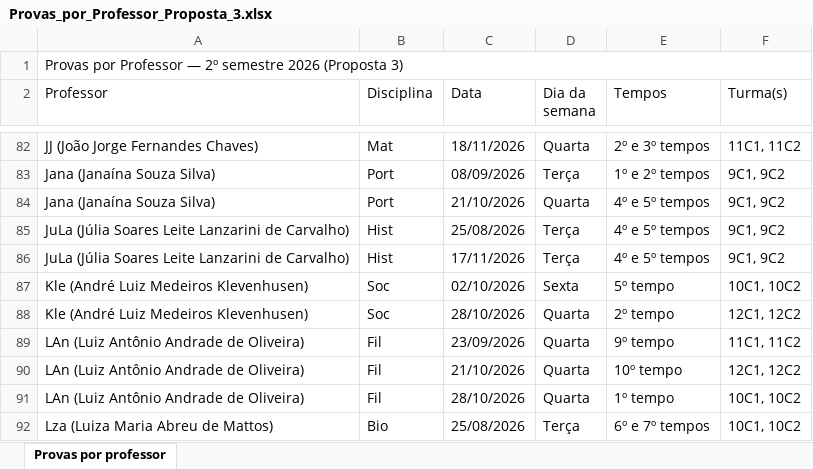
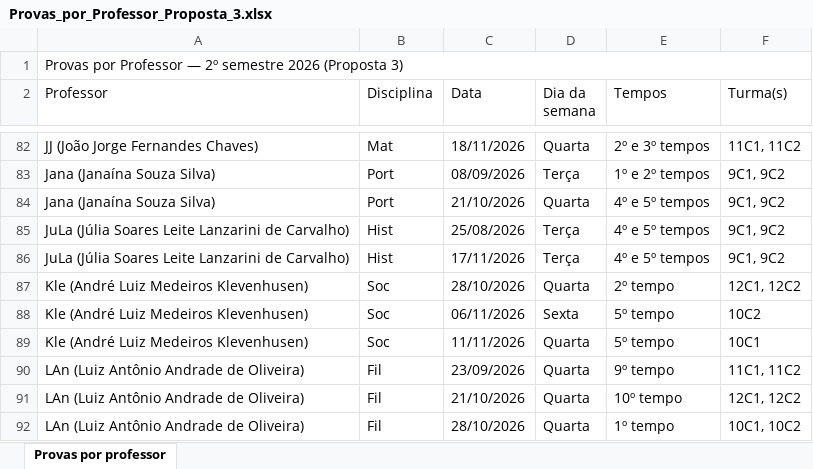
Before and after one commit to cbrener89052/calendarioprovas, an Excel workbook: Horario desenvolvido/Provas_por_Professor_Proposta_3.xlsx, sheet Provas por professor, drawn as a sheet; only a part is shown, gaps mark what is left out; the shorter side is filled out with more unchanged rows; values as stored, in another font and other column widths than the file's, no cell formats; removed rows and columns are numbered as before the commit, all else as after; the diff names each change by its address in the sheet, - before the commit and + after, or states it on an @@ line.

```diff
--- a/Horario desenvolvido/Provas_por_Professor_Proposta_3.xlsx (sheet Provas por professor)
+++ b/Horario desenvolvido/Provas_por_Professor_Proposta_3.xlsx (sheet Provas por professor)
-row 87: Kle (André Luiz Medeiros Klevenhusen) | Soc | 02/10/2026 | Sexta | 5º tempo | 10C1, 10C2
+row 88: Kle (André Luiz Medeiros Klevenhusen) | Soc | 06/11/2026 | Sexta | 5º tempo | 10C2
+row 89: Kle (André Luiz Medeiros Klevenhusen) | Soc | 11/11/2026 | Quarta | 5º tempo | 10C1
```
Also changed, not shown: cell formats, Horario desenvolvido/Proposta_3_Calendario_Provas_2026_2SEM.xlsx, Horario desenvolvido/Relatorio_Tempos_Cedidos_Proposta_3.xlsx, 6 other files.
